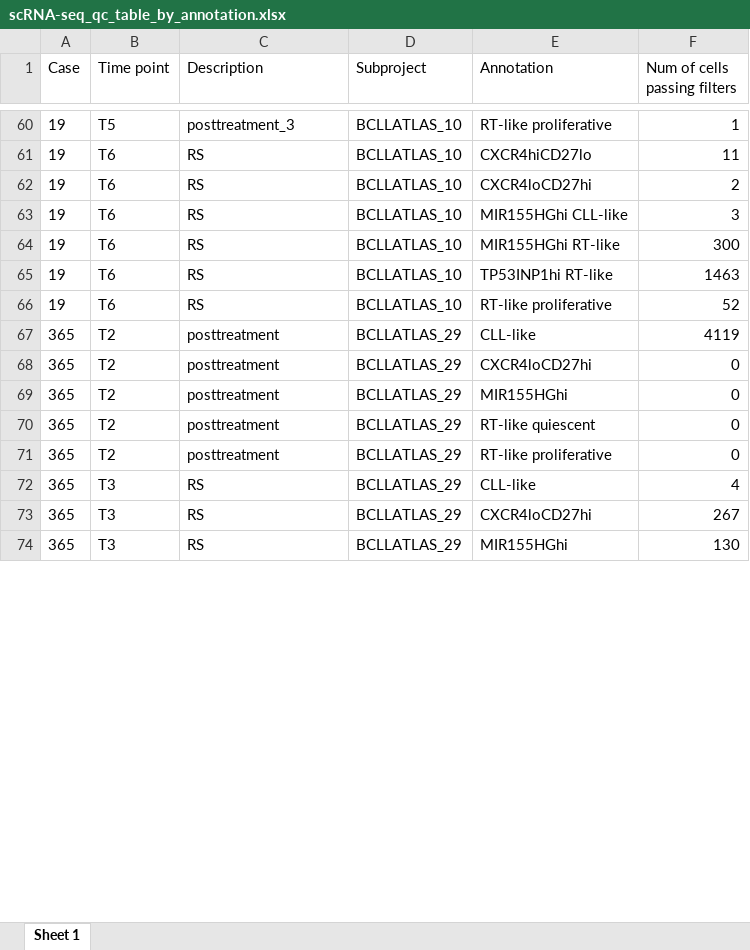
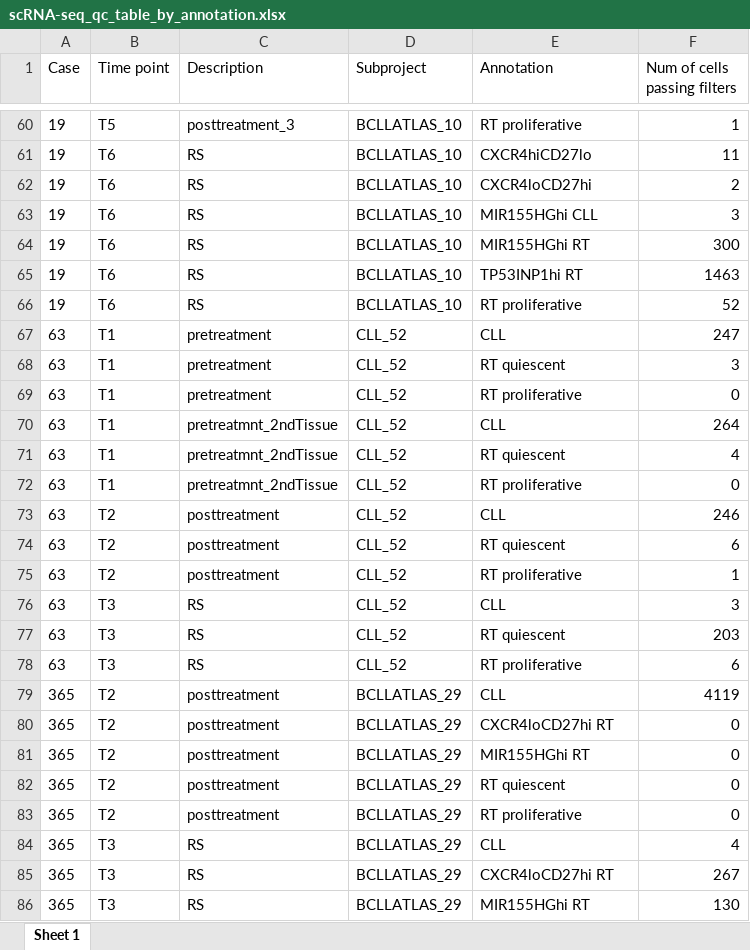
Before and after one commit to massonix/richter_transformation, an Excel workbook: results/tables/paper/scRNA-seq_qc_table_by_annotation.xlsx, sheet Sheet 1, drawn as a sheet; only a part is shown, gaps mark what is left out; values as stored, in another font and other column widths than the file's, no borders; addresses are those after the commit; the diff covers the shown part only; the diff names each change by its address in the sheet, - before the commit and + after, or states it on an @@ line.

```diff
--- a/results/tables/paper/scRNA-seq_qc_table_by_annotation.xlsx (sheet Sheet 1)
+++ b/results/tables/paper/scRNA-seq_qc_table_by_annotation.xlsx (sheet Sheet 1)
-E60 (Annotation): RT-like proliferative
+E60 (Annotation): RT proliferative
-E63 (Annotation): MIR155HGhi CLL-like
+E63 (Annotation): MIR155HGhi CLL
-E64 (Annotation): MIR155HGhi RT-like
+E64 (Annotation): MIR155HGhi RT
-E65 (Annotation): TP53INP1hi RT-like
+E65 (Annotation): TP53INP1hi RT
-E66 (Annotation): RT-like proliferative
+E66 (Annotation): RT proliferative
+row 67: 63 | T1 | pretreatment | CLL_52 | CLL | 247
+row 68: 63 | T1 | pretreatment | CLL_52 | RT quiescent | 3
+row 69: 63 | T1 | pretreatment | CLL_52 | RT proliferative | 0
+row 70: 63 | T1 | pretreatmnt_2ndTissue | CLL_52 | CLL | 264
+row 71: 63 | T1 | pretreatmnt_2ndTissue | CLL_52 | RT quiescent | 4
+row 72: 63 | T1 | pretreatmnt_2ndTissue | CLL_52 | RT proliferative | 0
+row 73: 63 | T2 | posttreatment | CLL_52 | CLL | 246
+row 74: 63 | T2 | posttreatment | CLL_52 | RT quiescent | 6
+row 75: 63 | T2 | posttreatment | CLL_52 | RT proliferative | 1
+row 76: 63 | T3 | RS | CLL_52 | CLL | 3
+row 77: 63 | T3 | RS | CLL_52 | RT quiescent | 203
+row 78: 63 | T3 | RS | CLL_52 | RT proliferative | 6
-E79 (Annotation): CLL-like
+E79 (Annotation): CLL
-E80 (Annotation): CXCR4loCD27hi
+E80 (Annotation): CXCR4loCD27hi RT
-E81 (Annotation): MIR155HGhi
+E81 (Annotation): MIR155HGhi RT
-E82 (Annotation): RT-like quiescent
+E82 (Annotation): RT quiescent
-E83 (Annotation): RT-like proliferative
+E83 (Annotation): RT proliferative
-E84 (Annotation): CLL-like
+E84 (Annotation): CLL
-E85 (Annotation): CXCR4loCD27hi
+E85 (Annotation): CXCR4loCD27hi RT
-E86 (Annotation): MIR155HGhi
+E86 (Annotation): MIR155HGhi RT
```
Also changed, not shown: 12 removed rows and 35 edited cells elsewhere in this sheet, results/tables/markers/markers_clusters_patient_12.xlsx, results/tables/markers/markers_clusters_patient_19.xlsx, 6 other files.
